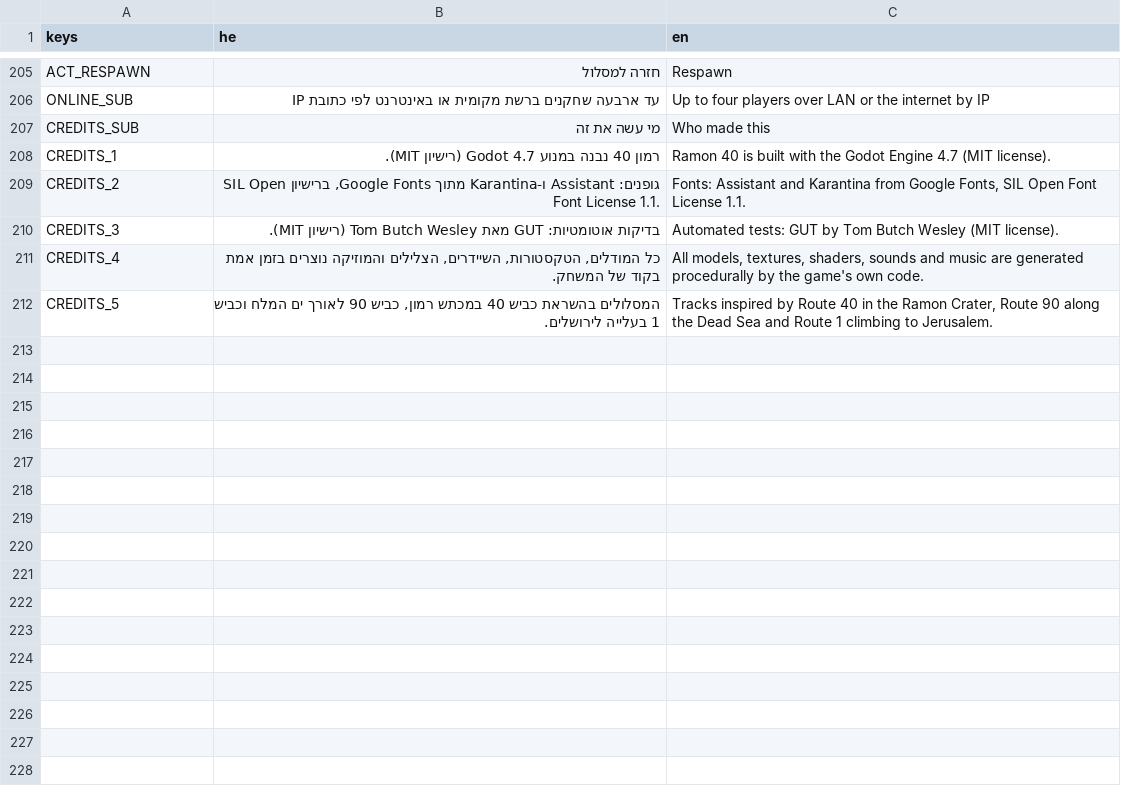
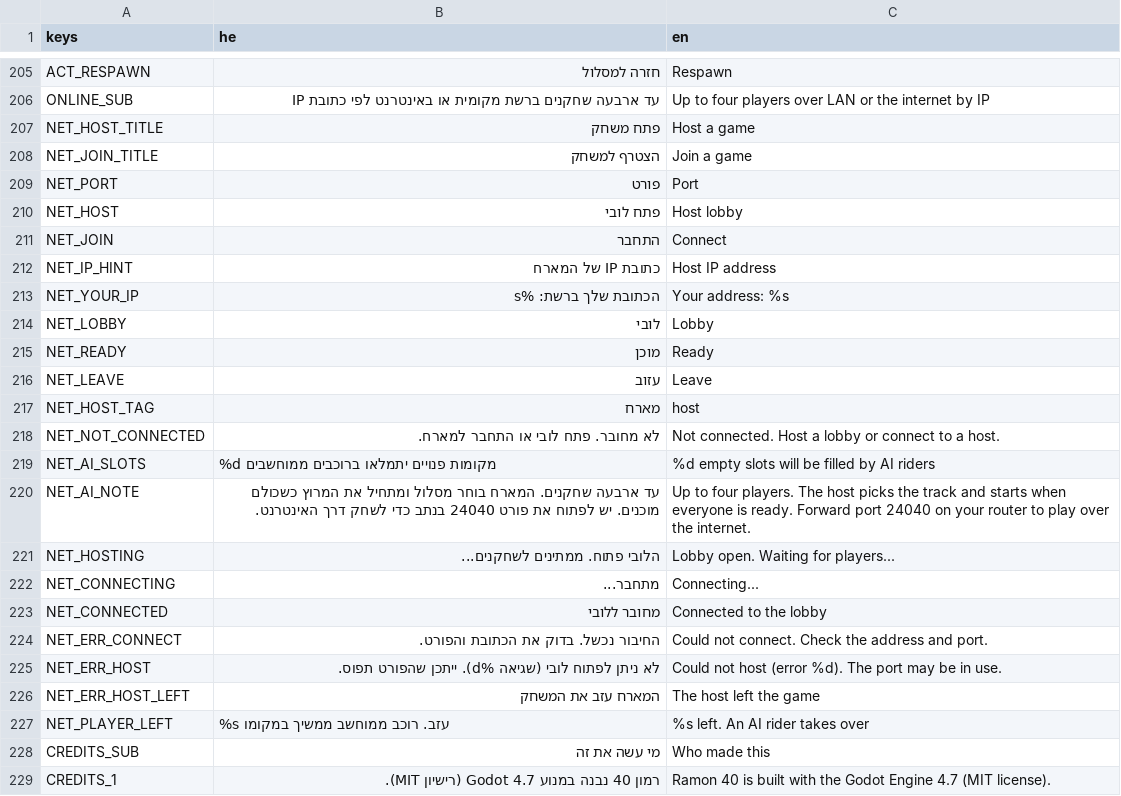
Before and after one commit to israelb014/ramon40, a CSV file: translations/strings.csv, drawn as a sheet; only a part is shown, gaps mark what is left out; the shorter side is filled out with more unchanged rows.

```diff
--- a/translations/strings.csv
+++ b/translations/strings.csv
@@ -206,2 +206,23 @@ ACT_RESPAWN,חזרה למסלול,Respawn
 ONLINE_SUB,עד ארבעה שחקנים ברשת מקומית או באינטרנט לפי כתובת IP,Up to four players over LAN or the internet by IP
+NET_HOST_TITLE,פתח משחק,Host a game
+NET_JOIN_TITLE,הצטרף למשחק,Join a game
+NET_PORT,פורט,Port
+NET_HOST,פתח לובי,Host lobby
+NET_JOIN,התחבר,Connect
+NET_IP_HINT,כתובת IP של המארח,Host IP address
+NET_YOUR_IP,הכתובת שלך ברשת: %s,Your address: %s
+NET_LOBBY,לובי,Lobby
+NET_READY,מוכן,Ready
+NET_LEAVE,עזוב,Leave
+NET_HOST_TAG,מארח,host
+NET_NOT_CONNECTED,לא מחובר. פתח לובי או התחבר למארח.,Not connected. Host a lobby or connect to a host.
+NET_AI_SLOTS,%d מקומות פנויים יתמלאו ברוכבים ממוחשבים,%d empty slots will be filled by AI riders
+NET_AI_NOTE,עד ארבעה שחקנים. המארח בוחר מסלול ומתחיל את המרוץ כשכולם מוכנים. יש לפתוח את פורט 24040 בנתב כדי לשחק דרך האינטרנט.,Up to four players. The host picks the track and starts when everyone is ready. Forward port 24040 on your router to play over the internet.
+NET_HOSTING,הלובי פתוח. ממתינים לשחקנים...,Lobby open. Waiting for players...
+NET_CONNECTING,מתחבר...,Connecting...
+NET_CONNECTED,מחובר ללובי,Connected to the lobby
+NET_ERR_CONNECT,החיבור נכשל. בדוק את הכתובת והפורט.,Could not connect. Check the address and port.
+NET_ERR_HOST,לא ניתן לפתוח לובי (שגיאה %d). ייתכן שהפורט תפוס.,Could not host (error %d). The port may be in use.
+NET_ERR_HOST_LEFT,המארח עזב את המשחק,The host left the game
+NET_PLAYER_LEFT,%s עזב. רוכב ממוחשב ממשיך במקומו,%s left. An AI rider takes over
 CREDITS_SUB,מי עשה את זה,Who made this
```
Also changed, not shown: 20 other files.
